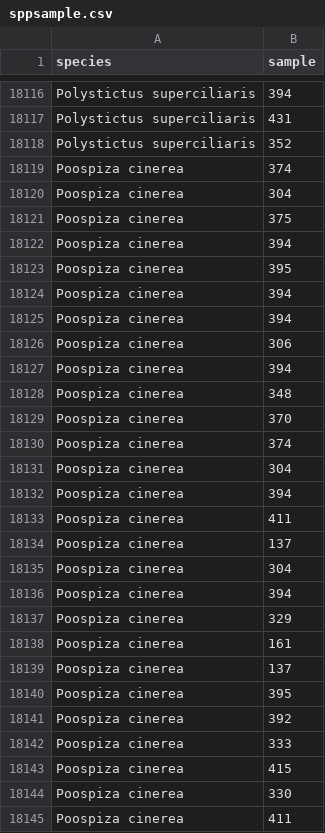
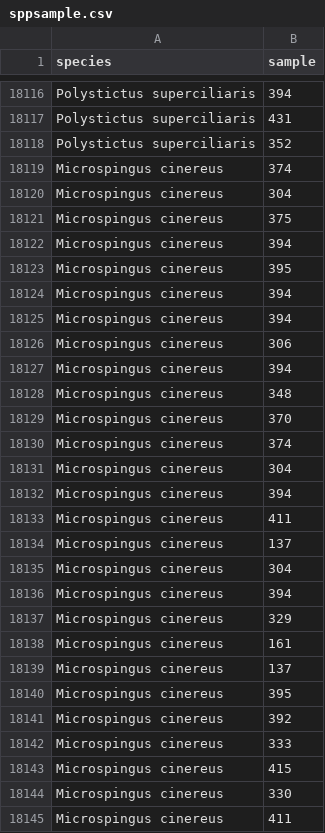
Before and after one commit to joao-svalencar/MS_CerradoRegions, a CSV file: data/sppsample.csv, drawn as a sheet; only a part is shown, gaps mark what is left out; the diff covers the shown part only.

```diff
--- a/data/sppsample.csv
+++ b/data/sppsample.csv
@@ -18118,28 +18118,28 @@ Polystictus superciliaris,431
 Polystictus superciliaris,352
-Poospiza cinerea,374
-Poospiza cinerea,304
-Poospiza cinerea,375
-Poospiza cinerea,394
-Poospiza cinerea,395
-Poospiza cinerea,394
-Poospiza cinerea,394
-Poospiza cinerea,306
-Poospiza cinerea,394
-Poospiza cinerea,348
-Poospiza cinerea,370
-Poospiza cinerea,374
-Poospiza cinerea,304
-Poospiza cinerea,394
-Poospiza cinerea,411
-Poospiza cinerea,137
-Poospiza cinerea,304
-Poospiza cinerea,394
-Poospiza cinerea,329
-Poospiza cinerea,161
-Poospiza cinerea,137
-Poospiza cinerea,395
-Poospiza cinerea,392
-Poospiza cinerea,333
-Poospiza cinerea,415
-Poospiza cinerea,330
-Poospiza cinerea,411
+Microspingus cinereus,374
+Microspingus cinereus,304
+Microspingus cinereus,375
+Microspingus cinereus,394
+Microspingus cinereus,395
+Microspingus cinereus,394
+Microspingus cinereus,394
+Microspingus cinereus,306
+Microspingus cinereus,394
+Microspingus cinereus,348
+Microspingus cinereus,370
+Microspingus cinereus,374
+Microspingus cinereus,304
+Microspingus cinereus,394
+Microspingus cinereus,411
+Microspingus cinereus,137
+Microspingus cinereus,304
+Microspingus cinereus,394
+Microspingus cinereus,329
+Microspingus cinereus,161
+Microspingus cinereus,137
+Microspingus cinereus,395
+Microspingus cinereus,392
+Microspingus cinereus,333
+Microspingus cinereus,415
+Microspingus cinereus,330
+Microspingus cinereus,411
```
Also changed, not shown: 123 edited cells elsewhere in this file, data/elevation_full.csv, data/elevation_unique.csv, 8 other files.
